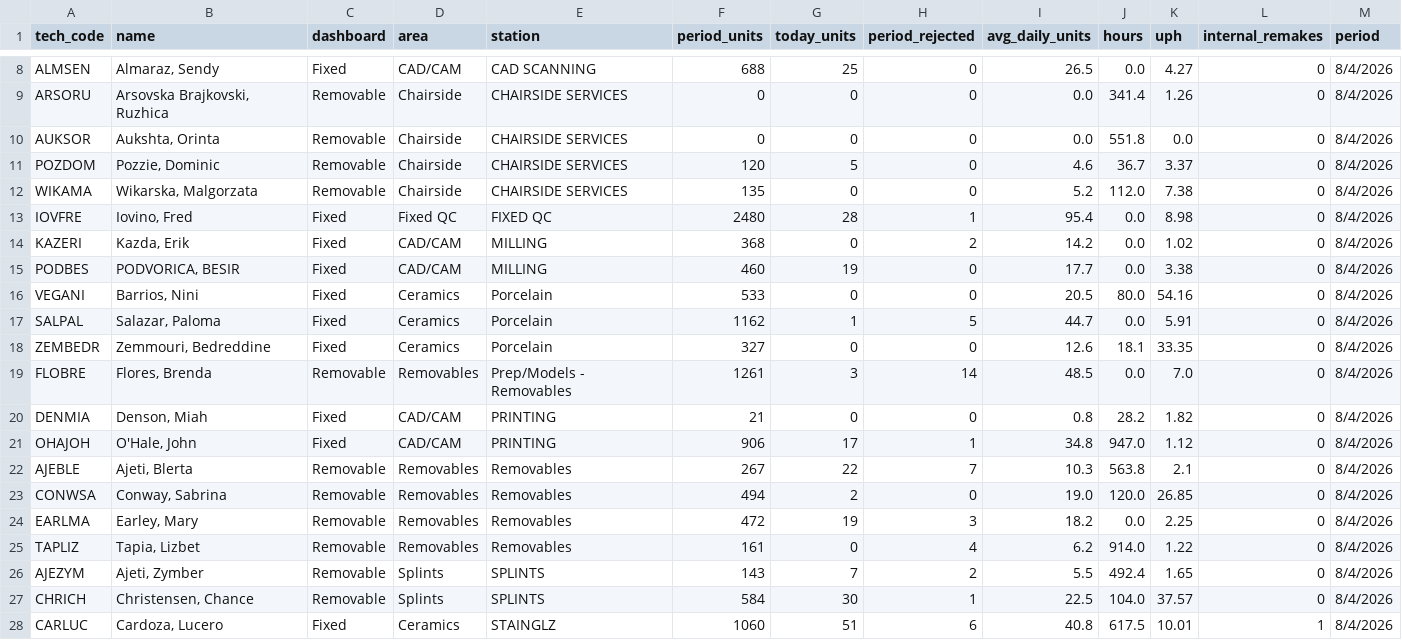
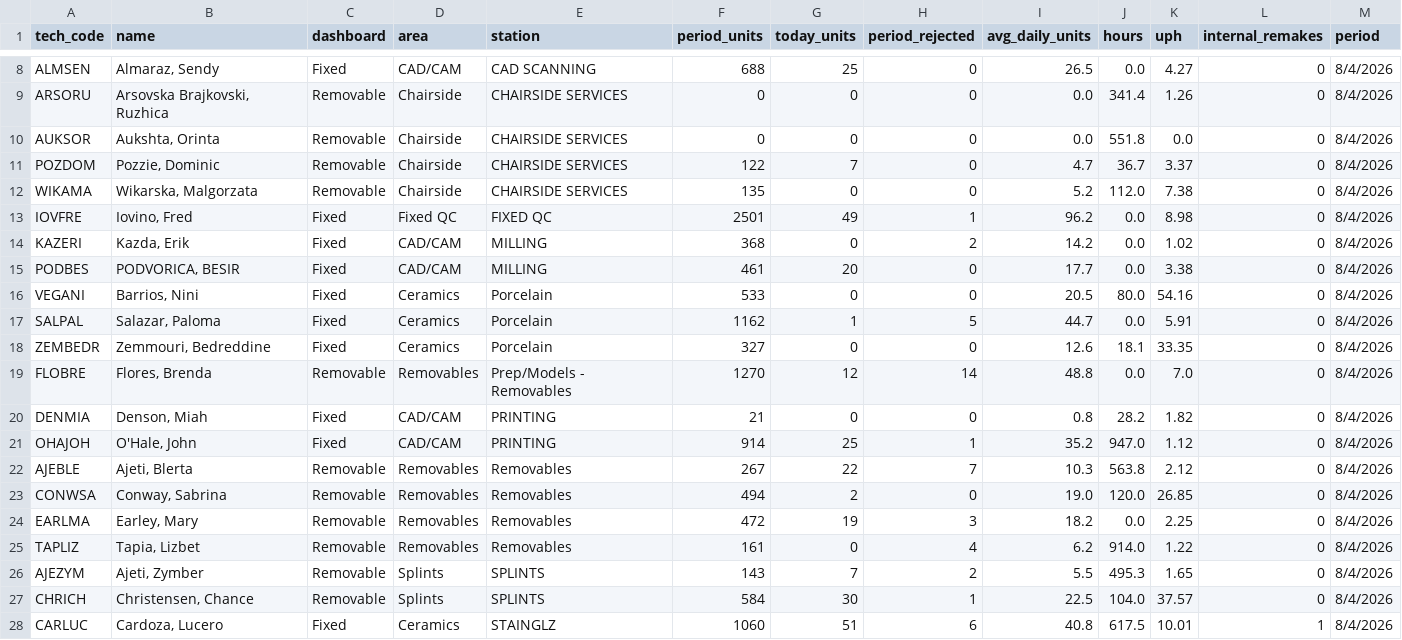
Before and after one commit to danulaszek-bit/artistic-dental-portal, a CSV file: cache/latest/tech_production.csv, drawn as a sheet; only a part is shown, gaps mark what is left out.

Commit message:
Pipeline data update Tue 08/04/2026 13:20:37.97

```diff
--- a/cache/latest/tech_production.csv
+++ b/cache/latest/tech_production.csv
@@ -10,7 +10,7 @@ ARSORU,"Arsovska Brajkovski, Ruzhica",Removable,Chairside,CHAIRSIDE SERVICES,0,0
 AUKSOR,"Aukshta, Orinta",Removable,Chairside,CHAIRSIDE SERVICES,0,0,0,0.0,551.8,0.0,0,8/4/2026
-POZDOM,"Pozzie, Dominic",Removable,Chairside,CHAIRSIDE SERVICES,120,5,0,4.6,36.7,3.37,0,8/4/2026
+POZDOM,"Pozzie, Dominic",Removable,Chairside,CHAIRSIDE SERVICES,122,7,0,4.7,36.7,3.37,0,8/4/2026
 WIKAMA,"Wikarska, Malgorzata",Removable,Chairside,CHAIRSIDE SERVICES,135,0,0,5.2,112.0,7.38,0,8/4/2026
-IOVFRE,"Iovino, Fred",Fixed,Fixed QC,FIXED QC,2480,28,1,95.4,0.0,8.98,0,8/4/2026
+IOVFRE,"Iovino, Fred",Fixed,Fixed QC,FIXED QC,2501,49,1,96.2,0.0,8.98,0,8/4/2026
 KAZERI,"Kazda, Erik",Fixed,CAD/CAM,MILLING,368,0,2,14.2,0.0,1.02,0,8/4/2026
-PODBES,"PODVORICA, BESIR",Fixed,CAD/CAM,MILLING,460,19,0,17.7,0.0,3.38,0,8/4/2026
+PODBES,"PODVORICA, BESIR",Fixed,CAD/CAM,MILLING,461,20,0,17.7,0.0,3.38,0,8/4/2026
 VEGANI,"Barrios, Nini",Fixed,Ceramics,Porcelain,533,0,0,20.5,80.0,54.16,0,8/4/2026
@@ -18,6 +18,6 @@ SALPAL,"Salazar, Paloma",Fixed,Ceramics,Porcelain,1162,1,5,44.7,0.0,5.91,0,8/4/2
 ZEMBEDR,"Zemmouri, Bedreddine",Fixed,Ceramics,Porcelain,327,0,0,12.6,18.1,33.35,0,8/4/2026
-FLOBRE,"Flores, Brenda",Removable,Removables,Prep/Models - Removables,1261,3,14,48.5,0.0,7.0,0,8/4/2026
+FLOBRE,"Flores, Brenda",Removable,Removables,Prep/Models - Removables,1270,12,14,48.8,0.0,7.0,0,8/4/2026
 DENMIA,"Denson, Miah",Fixed,CAD/CAM,PRINTING,21,0,0,0.8,28.2,1.82,0,8/4/2026
-OHAJOH,"O'Hale, John",Fixed,CAD/CAM,PRINTING,906,17,1,34.8,947.0,1.12,0,8/4/2026
-AJEBLE,"Ajeti, Blerta",Removable,Removables,Removables,267,22,7,10.3,563.8,2.1,0,8/4/2026
+OHAJOH,"O'Hale, John",Fixed,CAD/CAM,PRINTING,914,25,1,35.2,947.0,1.12,0,8/4/2026
+AJEBLE,"Ajeti, Blerta",Removable,Removables,Removables,267,22,7,10.3,563.8,2.12,0,8/4/2026
 CONWSA,"Conway, Sabrina",Removable,Removables,Removables,494,2,0,19.0,120.0,26.85,0,8/4/2026
@@ -25,3 +25,3 @@ EARLMA,"Earley, Mary",Removable,Removables,Removables,472,19,3,18.2,0.0,2.25,0,8
 TAPLIZ,"Tapia, Lizbet",Removable,Removables,Removables,161,0,4,6.2,914.0,1.22,0,8/4/2026
-AJEZYM,"Ajeti, Zymber",Removable,Splints,SPLINTS,143,7,2,5.5,492.4,1.65,0,8/4/2026
+AJEZYM,"Ajeti, Zymber",Removable,Splints,SPLINTS,143,7,2,5.5,495.3,1.65,0,8/4/2026
 CHRICH,"Christensen, Chance",Removable,Splints,SPLINTS,584,30,1,22.5,104.0,37.57,0,8/4/2026
```
Also changed, not shown: cache/latest/daily_history.csv, 2 other files.
